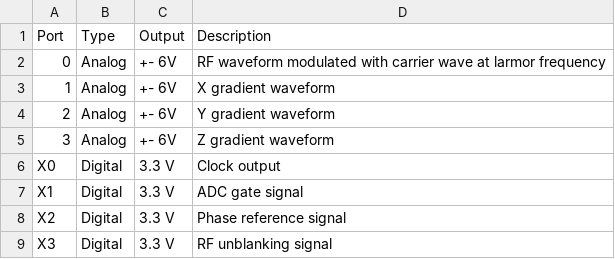
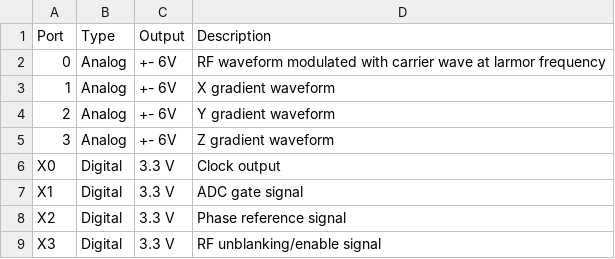
Before and after one commit to schote/nexus-console, a CSV file: docs/source/_tables/tx_ports.csv (was docs/source/technical_documentation/tx_card_ports.csv), drawn as a sheet.

```diff
--- a/docs/source/technical_documentation/tx_card_ports.csv
+++ b/docs/source/_tables/tx_ports.csv
@@ -8,2 +8,2 @@ X1,Digital,3.3 V,ADC gate signal
 X2,Digital,3.3 V,Phase reference signal
-X3,Digital,3.3 V,RF unblanking signal
+X3,Digital,3.3 V,RF unblanking/enable signal
```
Also changed, not shown: 22 other files.
